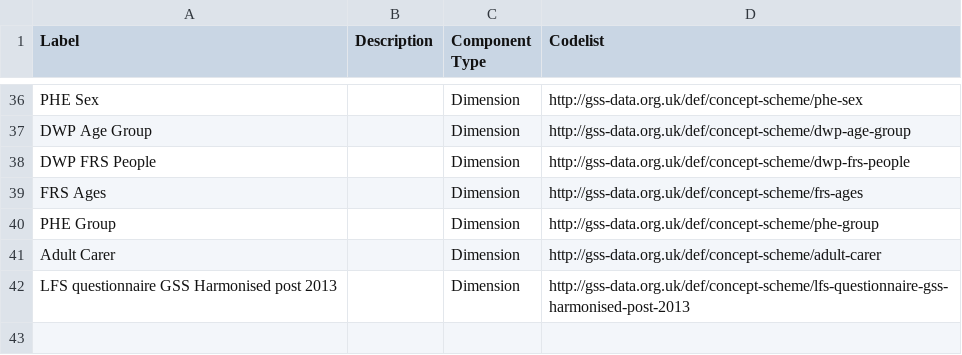
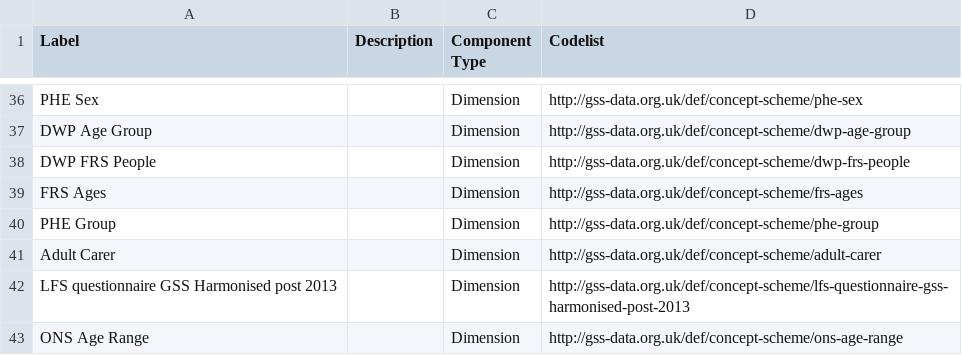
Before and after one commit to GSS-Cogs/family-disability, a CSV file: reference/components.csv, drawn as a sheet; only a part is shown, gaps mark what is left out; the diff names each change by its address in the sheet, - before the commit and + after, or states it on an @@ line.

Commit message:
Update components.csv

```diff
--- a/reference/components.csv
+++ b/reference/components.csv
+row 43: ONS Age Range |  | Dimension | http://gss-data.org.uk/def/concept-scheme/ons-age-range
```
